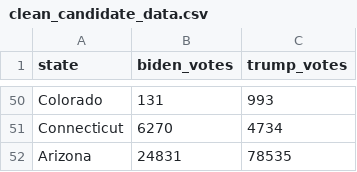
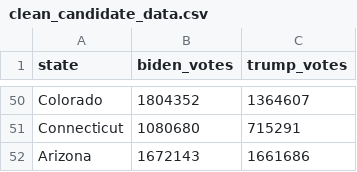
Before and after one commit to nix-chu/Vegalite-map, a CSV file: clean_candidate_data.csv, drawn as a sheet; only a part is shown, gaps mark what is left out; the diff covers the shown part only; the diff names each change by its address in the sheet, - before the commit and + after, or states it on an @@ line.

Commit message:
Fix bug where votes were not added up

```diff
--- a/clean_candidate_data.csv
+++ b/clean_candidate_data.csv
-B50 (biden_votes): 131
+B50 (biden_votes): 1804352
-C50 (trump_votes): 993
+C50 (trump_votes): 1364607
-B51 (biden_votes): 6270
+B51 (biden_votes): 1080680
-C51 (trump_votes): 4734
+C51 (trump_votes): 715291
-B52 (biden_votes): 24831
+B52 (biden_votes): 1672143
-C52 (trump_votes): 78535
+C52 (trump_votes): 1661686
```
Also changed, not shown: 96 edited cells elsewhere in this file, 2 other files.
